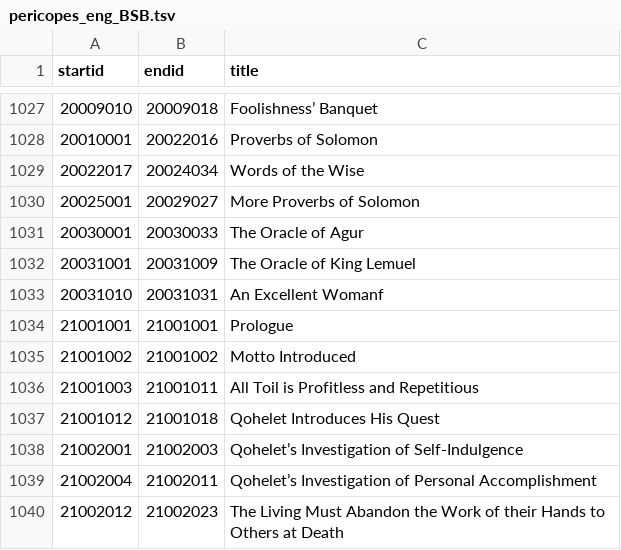
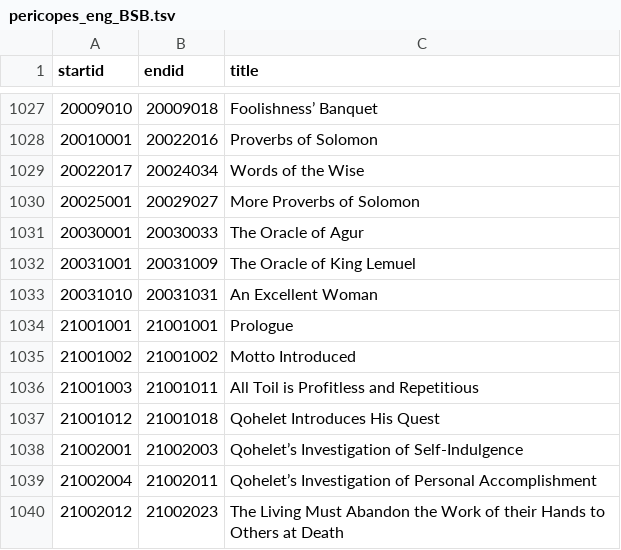
Before and after one commit to Clear-Bible/Biblelib, a TSV file: biblelib/pericope/pericopes_eng_BSB.tsv, drawn as a sheet; only a part is shown, gaps mark what is left out; the diff names each change by its address in the sheet, - before the commit and + after, or states it on an @@ line.

Commit message:
fixed typo for PRO 31:10

```diff
--- a/biblelib/pericope/pericopes_eng_BSB.tsv
+++ b/biblelib/pericope/pericopes_eng_BSB.tsv
-C1033 (title): An Excellent Womanf
+C1033 (title): An Excellent Woman
```
